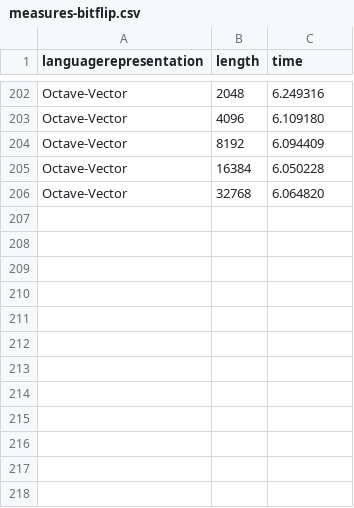
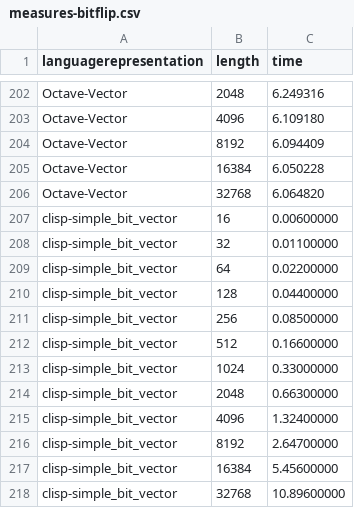
Before and after one commit to JJ/2016-ea-languages-wcci, a CSV file: measures-bitflip.csv, drawn as a sheet; only a part is shown, gaps mark what is left out.

```diff
--- a/measures-bitflip.csv
+++ b/measures-bitflip.csv
@@ -206 +206,13 @@ Octave-Vector,16384,6.050228
 Octave-Vector,32768,6.064820
+clisp-simple_bit_vector, 16, 0.00600000
+clisp-simple_bit_vector, 32, 0.01100000
+clisp-simple_bit_vector, 64, 0.02200000
+clisp-simple_bit_vector, 128, 0.04400000
+clisp-simple_bit_vector, 256, 0.08500000
+clisp-simple_bit_vector, 512, 0.16600000
+clisp-simple_bit_vector, 1024, 0.33000000
+clisp-simple_bit_vector, 2048, 0.66300000
+clisp-simple_bit_vector, 4096, 1.32400000
+clisp-simple_bit_vector, 8192, 2.64700000
+clisp-simple_bit_vector, 16384, 5.45600000
+clisp-simple_bit_vector, 32768, 10.89600000
```
Also changed, not shown: measures-maxones.csv, measures-xover.csv, 4 other files.
